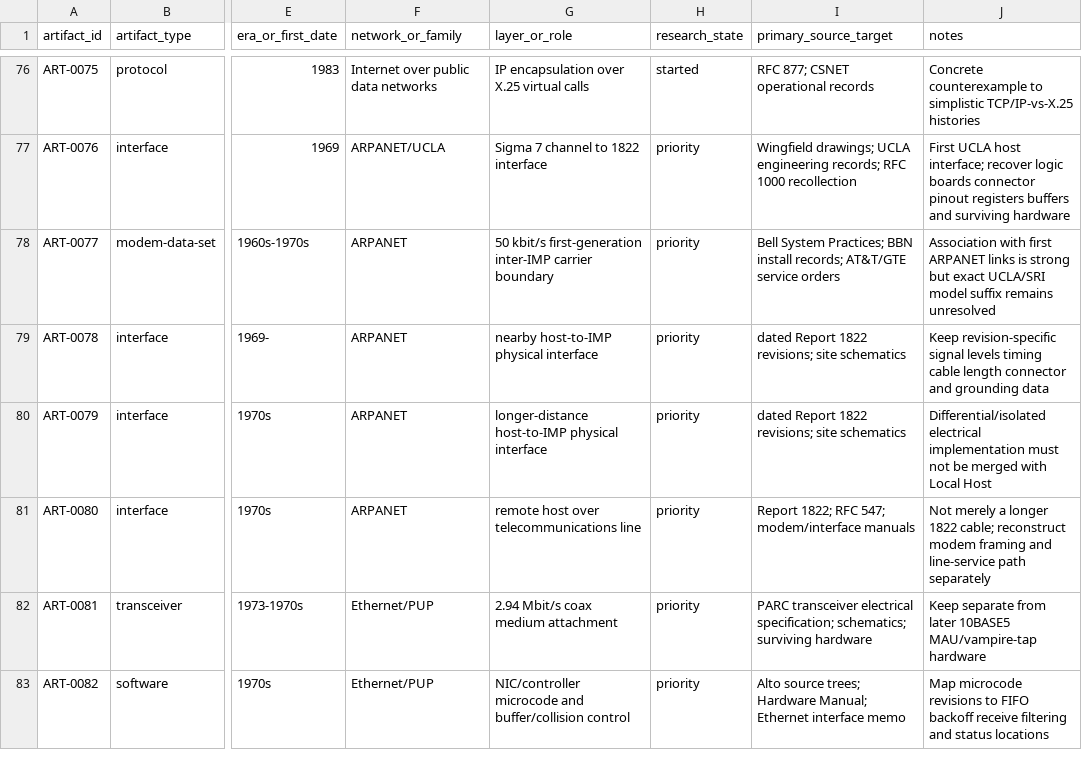
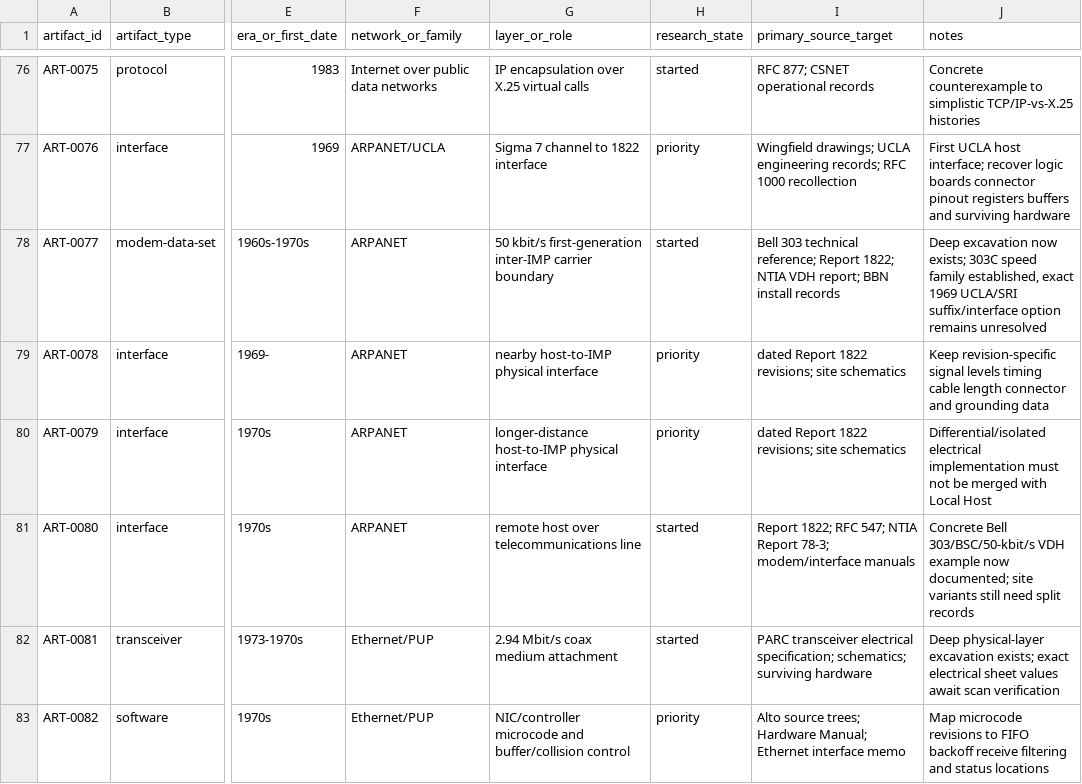
Before and after one commit to GravityblueX/computer-network-archaeology, a CSV file: data/artifact-ledger.csv, drawn as a sheet; only a part is shown, gaps mark what is left out; the diff covers the shown part only; the diff names each change by its address in the sheet, - before the commit and + after, or states it on an @@ line.

```diff
--- a/data/artifact-ledger.csv
+++ b/data/artifact-ledger.csv
-H78 (research_state): priority
+H78 (research_state): started
-I78 (primary_source_target): Bell System Practices; BBN install records; AT&T/GTE service orders
+I78 (primary_source_target): Bell 303 technical reference; Report 1822; NTIA VDH report; BBN install records
-J78 (notes): Association with first ARPANET links is strong but exact UCLA/SRI model suffix remains unresolved
+J78 (notes): Deep excavation now exists; 303C speed family established, exact 1969 UCLA/SRI suffix/interface option remains unresolved
-H81:H82 (research_state): priority
+H81:H82 (research_state): started
-I81 (primary_source_target): …RFC 547; modem/interface manuals
+I81 (primary_source_target): …RFC 547; NTIA Report 78-3; modem/interface manuals
-J81 (notes): Not merely a longer 1822 cable; reconstruct modem framing and line-service path separately
+J81 (notes): Concrete Bell 303/BSC/50-kbit/s VDH example now documented; site variants still need split records
-J82 (notes): Keep separate from later 10BASE5 MAU/vampire-tap hardware
+J82 (notes): Deep physical-layer excavation exists; exact electrical sheet values await scan verification
```
Also changed, not shown: 9 added rows and 8 edited cells elsewhere in this file.
